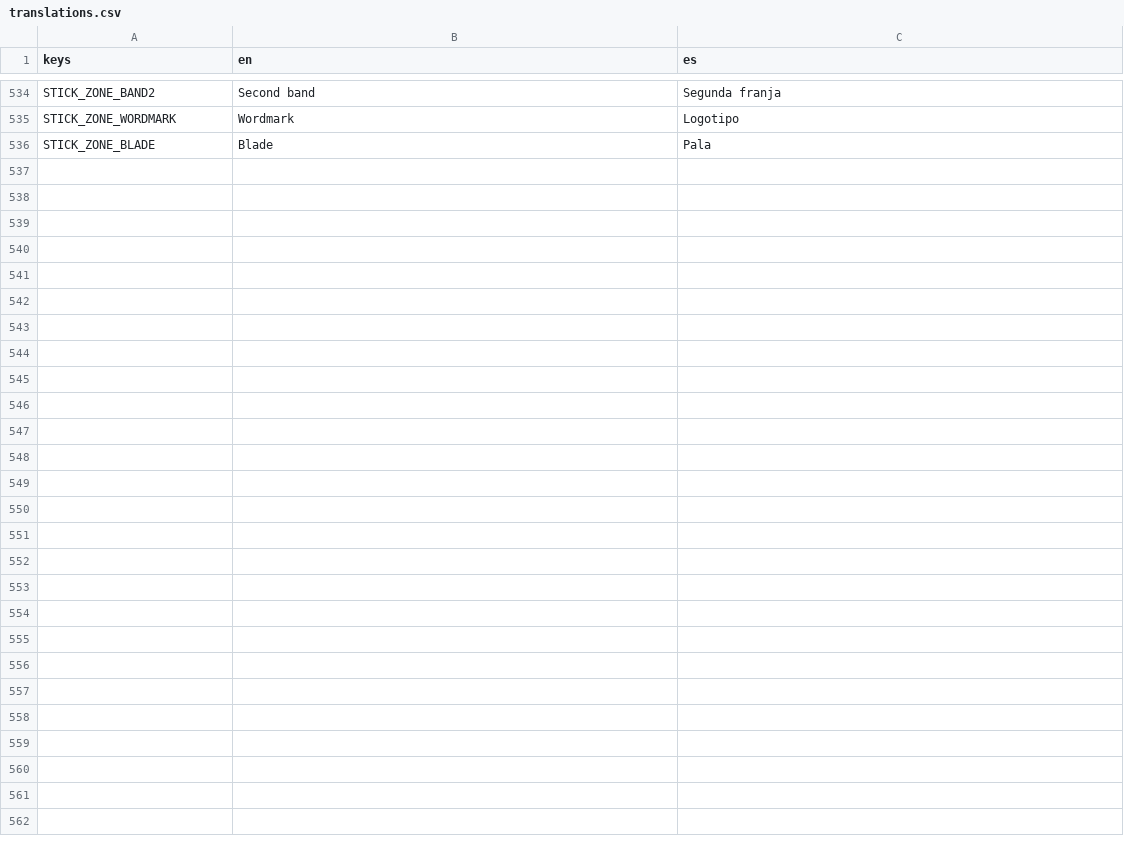
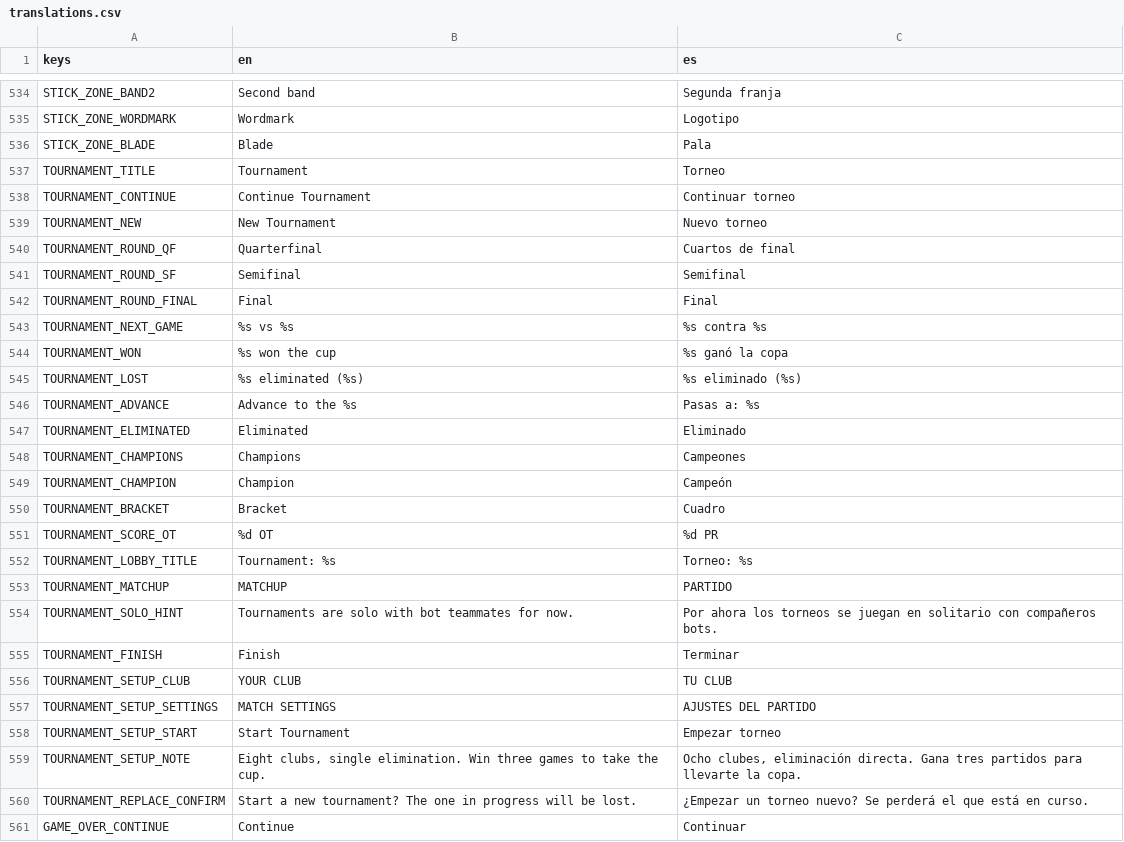
Before and after one commit to Melon-Collie/mitts, a CSV file: locale/translations.csv, drawn as a sheet; only a part is shown, gaps mark what is left out; the diff names each change by its address in the sheet, - before the commit and + after, or states it on an @@ line.

```diff
--- a/locale/translations.csv
+++ b/locale/translations.csv
+row 537: TOURNAMENT_TITLE | Tournament | Torneo
+row 538: TOURNAMENT_CONTINUE | Continue Tournament | Continuar torneo
+row 539: TOURNAMENT_NEW | New Tournament | Nuevo torneo
+row 540: TOURNAMENT_ROUND_QF | Quarterfinal | Cuartos de final
+row 541: TOURNAMENT_ROUND_SF | Semifinal | Semifinal
+row 542: TOURNAMENT_ROUND_FINAL | Final | Final
+row 543: TOURNAMENT_NEXT_GAME | %s vs %s | %s contra %s
+row 544: TOURNAMENT_WON | %s won the cup | %s ganó la copa
+row 545: TOURNAMENT_LOST | %s eliminated (%s) | %s eliminado (%s)
+row 546: TOURNAMENT_ADVANCE | Advance to the %s | Pasas a: %s
+row 547: TOURNAMENT_ELIMINATED | Eliminated | Eliminado
+row 548: TOURNAMENT_CHAMPIONS | Champions | Campeones
+row 549: TOURNAMENT_CHAMPION | Champion | Campeón
+row 550: TOURNAMENT_BRACKET | Bracket | Cuadro
+row 551: TOURNAMENT_SCORE_OT | %d OT | %d PR
+row 552: TOURNAMENT_LOBBY_TITLE | Tournament: %s | Torneo: %s
+row 553: TOURNAMENT_MATCHUP | MATCHUP | PARTIDO
+row 554: TOURNAMENT_SOLO_HINT | Tournaments are solo with bot teammates for now. | Por ahora los torneos se juegan en solitario con compañeros bots.
+row 555: TOURNAMENT_FINISH | Finish | Terminar
+row 556: TOURNAMENT_SETUP_CLUB | YOUR CLUB | TU CLUB
+row 557: TOURNAMENT_SETUP_SETTINGS | MATCH SETTINGS | AJUSTES DEL PARTIDO
+row 558: TOURNAMENT_SETUP_START | Start Tournament | Empezar torneo
+row 559: TOURNAMENT_SETUP_NOTE | Eight clubs, single elimination. Win three games to take the cup. | Ocho clubes, eliminación directa. Gana tres partidos para llevarte la copa.
+row 560: TOURNAMENT_REPLACE_CONFIRM | Start a new tournament? The one in progress will be lost. | ¿Empezar un torneo nuevo? Se perderá el que está en curso.
+row 561: GAME_OVER_CONTINUE | Continue | Continuar
```
Also changed, not shown: 33 other files.
